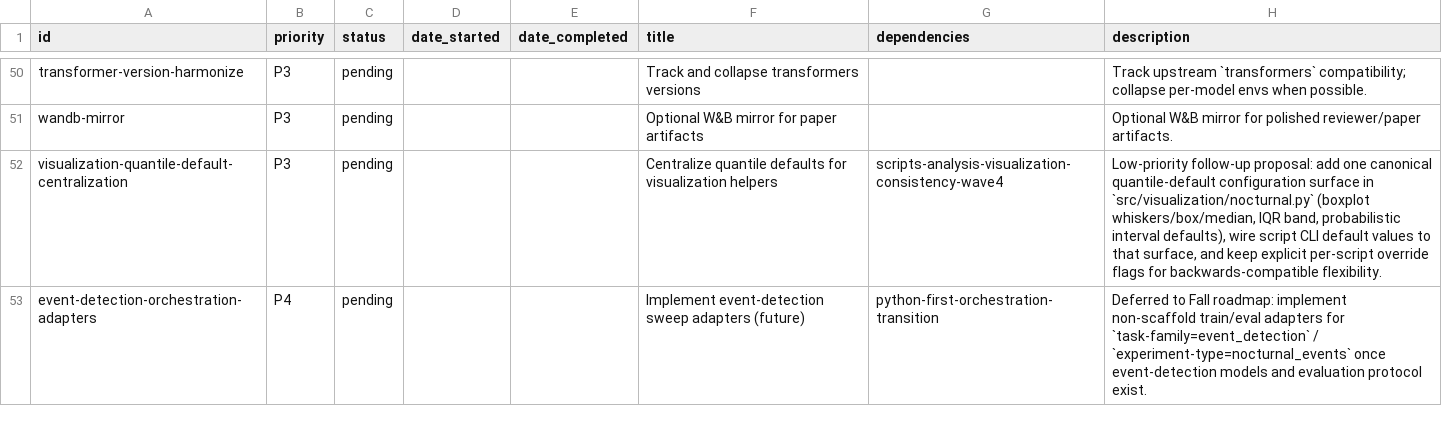
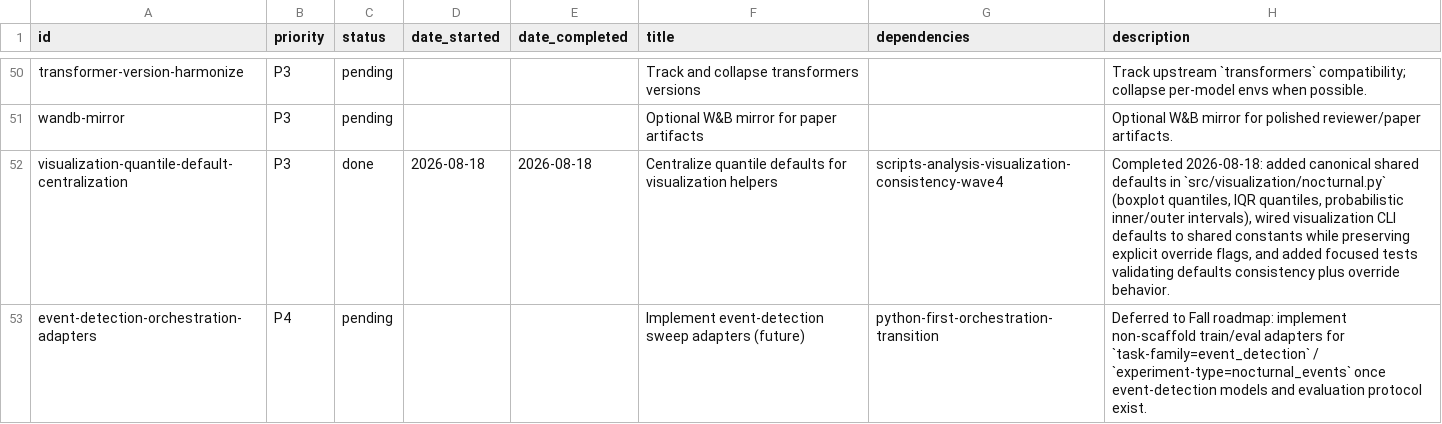
Before and after one commit to Blood-Glucose-Control/nocturnal-hypo-gly-prob-forecast, a CSV file: project_tracking.csv, drawn as a sheet; only a part is shown, gaps mark what is left out.

```diff
--- a/project_tracking.csv
+++ b/project_tracking.csv
@@ -51,3 +51,3 @@ transformer-version-harmonize,P3,pending,,,Track and collapse transformers versi
 wandb-mirror,P3,pending,,,Optional W&B mirror for paper artifacts,,Optional W&B mirror for polished reviewer/paper artifacts.
-visualization-quantile-default-centralization,P3,pending,,,Centralize quantile defaults for visualization helpers,scripts-analysis-visualization-consistency-wave4,"Low-priority follow-up proposal: add one canonical quantile-default configuration surface in `src/visualization/nocturnal.py` (boxplot whiskers/box/median, IQR band, probabilistic interval defaults), wire script CLI default values to that surface, and keep explicit per-script override flags for backwards-compatible flexibility."
+visualization-quantile-default-centralization,P3,done,2026-08-18,2026-08-18,Centralize quantile defaults for visualization helpers,scripts-analysis-visualization-consistency-wave4,"Completed 2026-08-18: added canonical shared defaults in `src/visualization/nocturnal.py` (boxplot quantiles, IQR quantiles, probabilistic inner/outer intervals), wired visualization CLI defaults to shared constants while preserving explicit override flags, and added focused tests validating defaults consistency plus override behavior."
 event-detection-orchestration-adapters,P4,pending,,,Implement event-detection sweep adapters (future),python-first-orchestration-transition,Deferred to Fall roadmap: implement non-scaffold train/eval adapters for `task-family=event_detection` / `experiment-type=nocturnal_events` once event-detection models and evaluation protocol exist.
```
Also changed, not shown: 6 other files.
